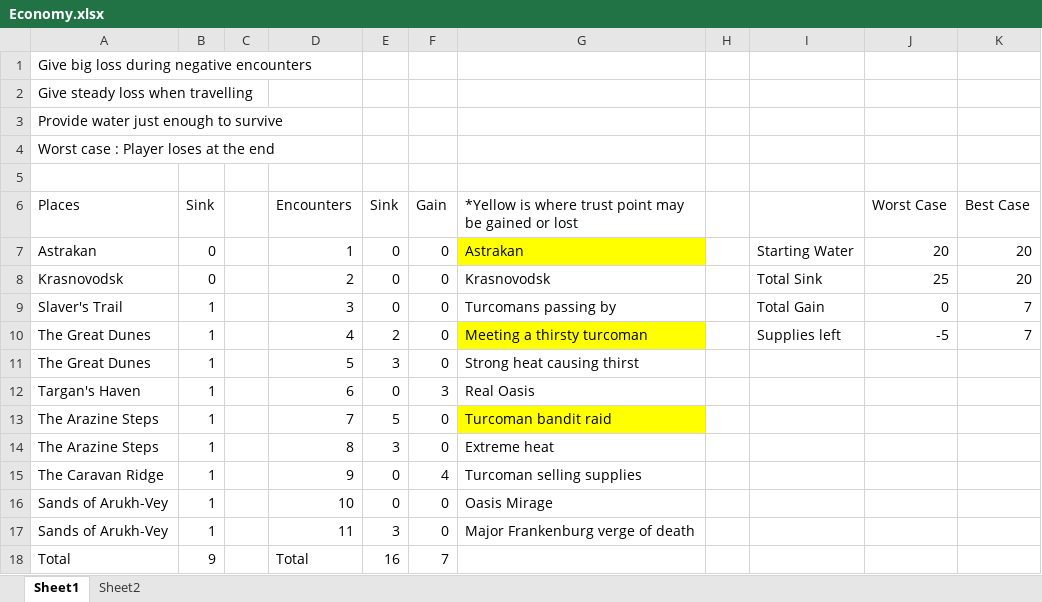
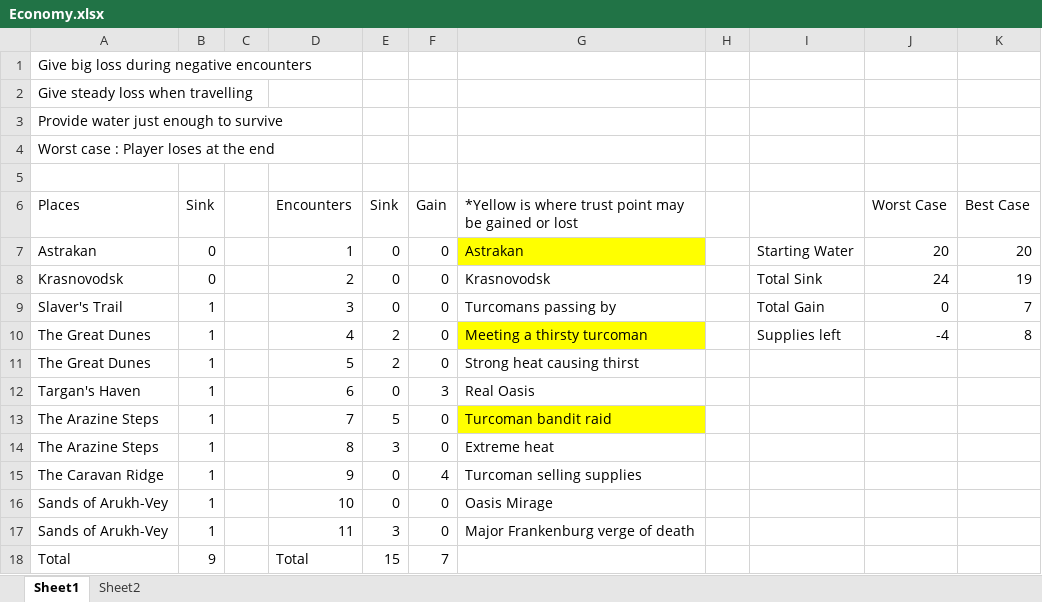
Before and after one commit to outofthepark101/GreatGame, an Excel workbook: DesignDocs/Economy.xlsx, sheet Sheet1, drawn as a sheet; values as stored, in another font and other column widths than the file's, no borders; charts and pictures not drawn; the diff names each change by its address in the sheet, - before the commit and + after, or states it on an @@ line.

```diff
--- a/DesignDocs/Economy.xlsx (sheet Sheet1)
+++ b/DesignDocs/Economy.xlsx (sheet Sheet1)
-J8 (Worst Case): 25
+J8 (Worst Case): 24
-K8 (Best Case): 20
+K8 (Best Case): 19
-J10 (Worst Case): -5
+J10 (Worst Case): -4
-K10 (Best Case): 7
+K10 (Best Case): 8
-E11 (Sink): 3
+E11 (Sink): 2
-E18 (Sink): 16
+E18 (Sink): 15
```
Also changed, not shown: charts or pictures, DesignDocs/SFXList.xlsx, 2 other files.
